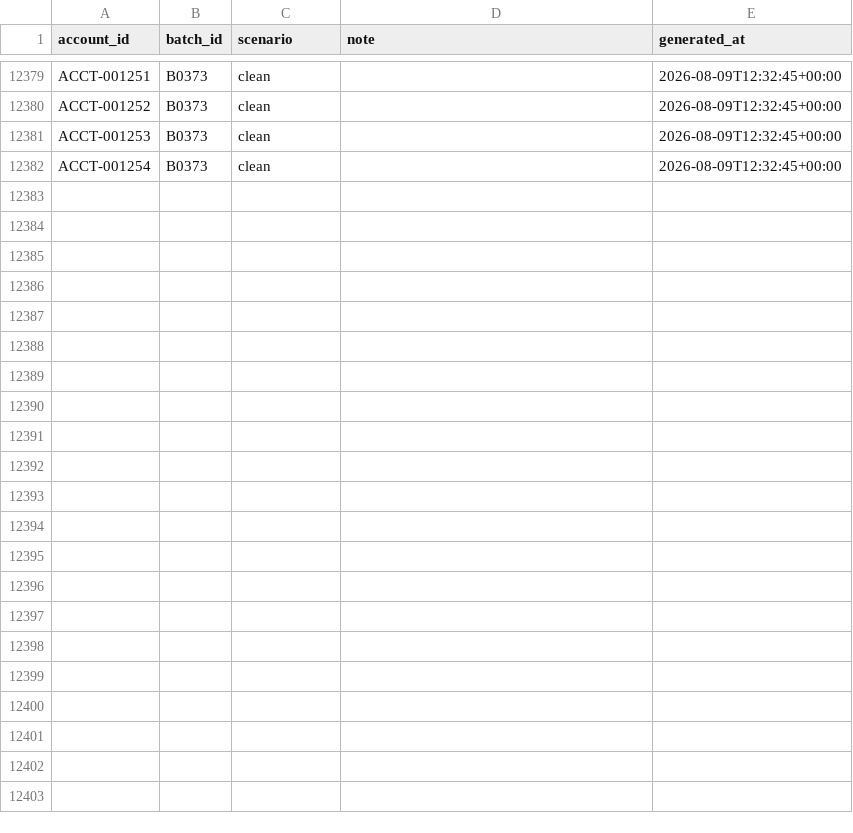
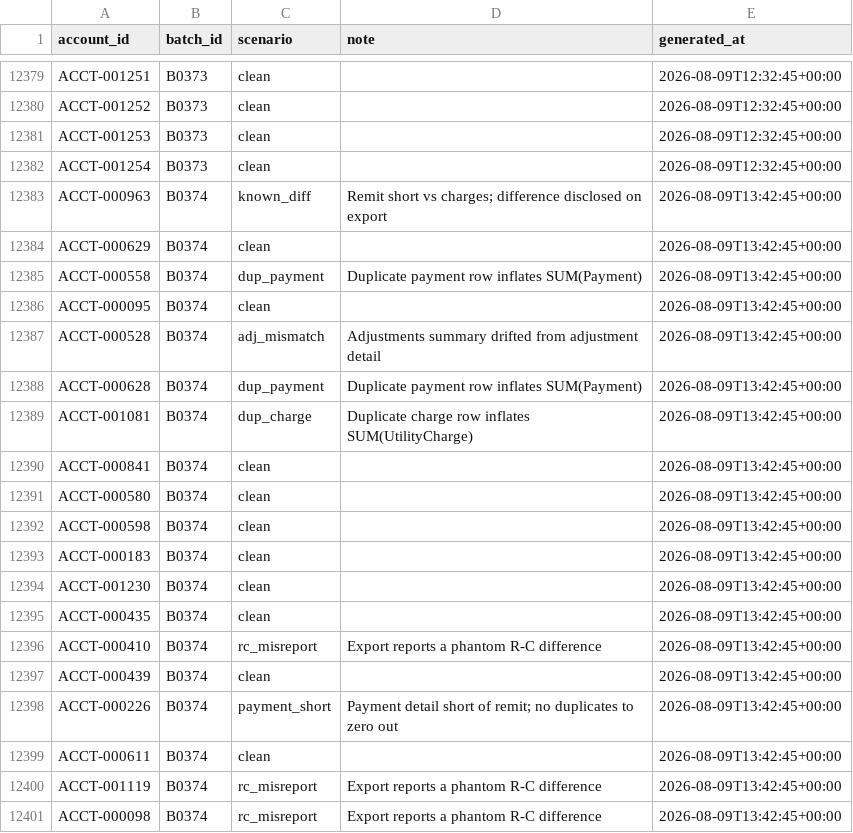
Before and after one commit to jelendu/remit-reconciliation-engine, a CSV file: data_gen/output/_scenarios.csv, drawn as a sheet; only a part is shown, gaps mark what is left out; the diff covers the shown part only.

```diff
--- a/data_gen/output/_scenarios.csv
+++ b/data_gen/output/_scenarios.csv
@@ -12382 +12382,20 @@ ACCT-001253,B0373,clean,,2026-08-09T12:32:45+00:00
 ACCT-001254,B0373,clean,,2026-08-09T12:32:45+00:00
+ACCT-000963,B0374,known_diff,Remit short vs charges; difference disclosed on export,2026-08-09T13:42:45+00:00
+ACCT-000629,B0374,clean,,2026-08-09T13:42:45+00:00
+ACCT-000558,B0374,dup_payment,Duplicate payment row inflates SUM(Payment),2026-08-09T13:42:45+00:00
+ACCT-000095,B0374,clean,,2026-08-09T13:42:45+00:00
+ACCT-000528,B0374,adj_mismatch,Adjustments summary drifted from adjustment detail,2026-08-09T13:42:45+00:00
+ACCT-000628,B0374,dup_payment,Duplicate payment row inflates SUM(Payment),2026-08-09T13:42:45+00:00
+ACCT-001081,B0374,dup_charge,Duplicate charge row inflates SUM(UtilityCharge),2026-08-09T13:42:45+00:00
+ACCT-000841,B0374,clean,,2026-08-09T13:42:45+00:00
+ACCT-000580,B0374,clean,,2026-08-09T13:42:45+00:00
+ACCT-000598,B0374,clean,,2026-08-09T13:42:45+00:00
+ACCT-000183,B0374,clean,,2026-08-09T13:42:45+00:00
+ACCT-001230,B0374,clean,,2026-08-09T13:42:45+00:00
+ACCT-000435,B0374,clean,,2026-08-09T13:42:45+00:00
+ACCT-000410,B0374,rc_misreport,Export reports a phantom R-C difference,2026-08-09T13:42:45+00:00
+ACCT-000439,B0374,clean,,2026-08-09T13:42:45+00:00
+ACCT-000226,B0374,payment_short,Payment detail short of remit; no duplicates to zero out,2026-08-09T13:42:45+00:00
+ACCT-000611,B0374,clean,,2026-08-09T13:42:45+00:00
+ACCT-001119,B0374,rc_misreport,Export reports a phantom R-C difference,2026-08-09T13:42:45+00:00
+ACCT-000098,B0374,rc_misreport,Export reports a phantom R-C difference,2026-08-09T13:42:45+00:00
```
Also changed, not shown: 18 added rows elsewhere in this file, data_gen/output/accounts.csv, data_gen/output/adjustments.csv, 17 other files.
